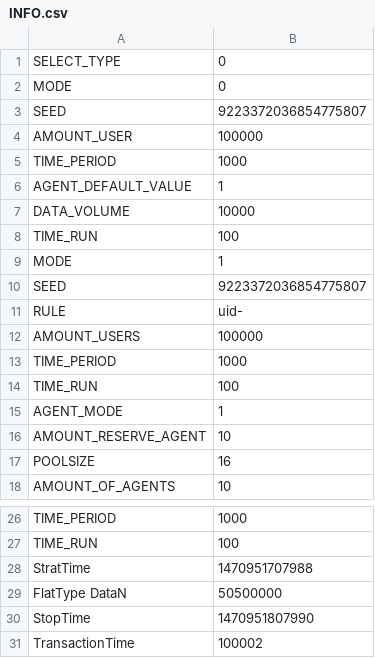
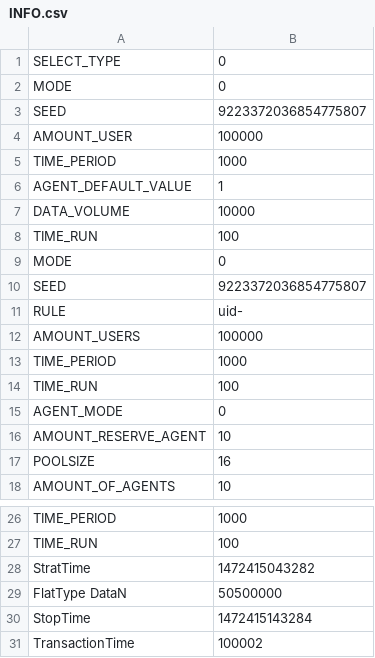
Before and after one commit to YuyaMurata/AgentSystem, a CSV file: AgentSystem/logs/results/INFO.csv, drawn as a sheet; only a part is shown, gaps mark what is left out.

```diff
--- a/AgentSystem/logs/results/INFO.csv
+++ b/AgentSystem/logs/results/INFO.csv
@@ -8,3 +8,3 @@
 "TIME_RUN","100"
-"MODE","1"
+"MODE","0"
 "SEED","9223372036854775807"
@@ -14,3 +14,3 @@
 "TIME_RUN","100"
-"AGENT_MODE","1"
+"AGENT_MODE","0"
 "AMOUNT_RESERVE_AGENT","10"
@@ -27,5 +27,5 @@
 "TIME_RUN","100"
-"StratTime","1470951707988"
+"StratTime","1472415043282"
 "FlatType DataN","50500000"
-"StopTime","1470951807990"
+"StopTime","1472415143284"
 "TransactionTime","100002"
```
Also changed, not shown: AgentSystem/logs/analyze/analisysAgentFamily.csv, AgentSystem/logs/results/AGC.csv, 25 other files.
